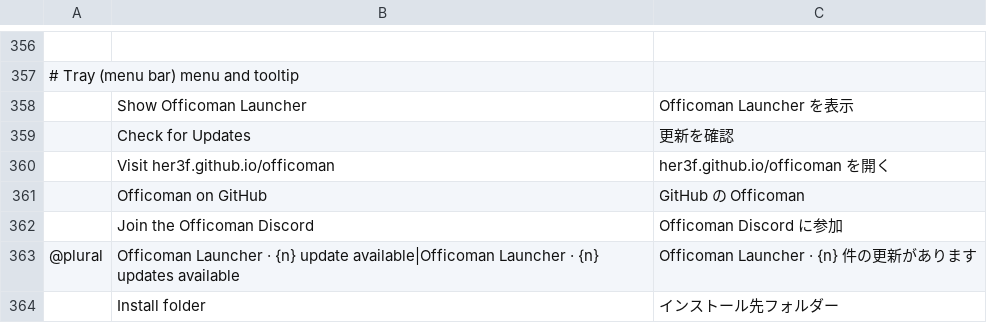
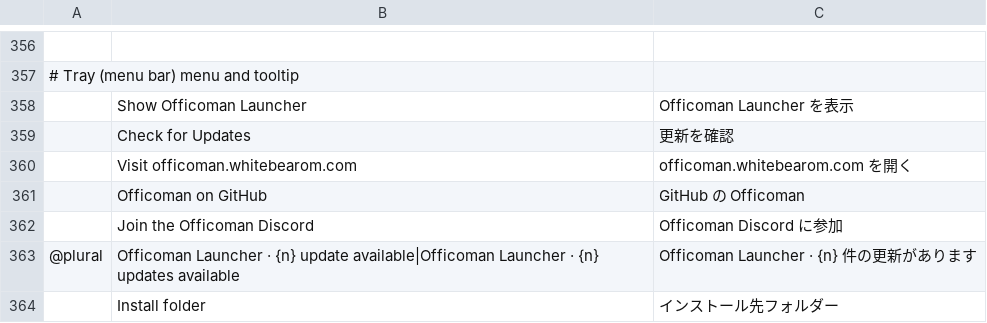
Before and after one commit to her3f/Officoman, a TSV file: apps/officoman-launcher/crates/ui-egui/src/i18n/ja.tsv, drawn as a sheet; only a part is shown, gaps mark what is left out; removed rows and columns are numbered as before the commit, all else as after; the diff names each change by its address in the sheet, - before the commit and + after, or states it on an @@ line.

```diff
--- a/apps/officoman-launcher/crates/ui-egui/src/i18n/ja.tsv
+++ b/apps/officoman-launcher/crates/ui-egui/src/i18n/ja.tsv
-row 360:  | Visit her3f.github.io/officoman | her3f.github.io/officoman を開く
+row 360:  | Visit officoman.whitebearom.com | officoman.whitebearom.com を開く
```
Also changed, not shown: apps/officoman-launcher/crates/ui-egui/src/i18n/cs.tsv, apps/officoman-launcher/crates/ui-egui/src/i18n/de.tsv, 54 other files.
